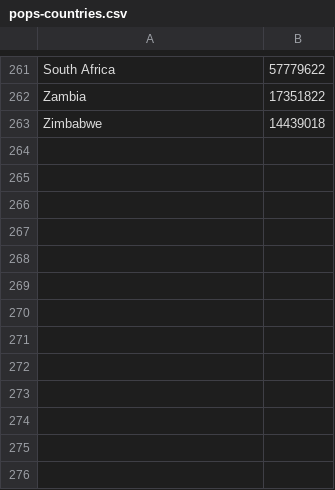
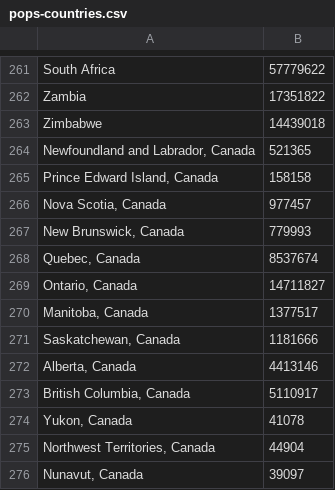
Before and after one commit to siggy/covid19stats, a CSV file: pops-countries.csv, drawn as a sheet; only a part is shown, gaps mark what is left out; the diff names each change by its address in the sheet, - before the commit and + after, or states it on an @@ line.

```diff
--- a/pops-countries.csv
+++ b/pops-countries.csv
+row 264: Newfoundland and Labrador, Canada | 521365
+row 265: Prince Edward Island, Canada | 158158
+row 266: Nova Scotia, Canada | 977457
+row 267: New Brunswick, Canada | 779993
+row 268: Quebec, Canada | 8537674
+row 269: Ontario, Canada | 14711827
+row 270: Manitoba, Canada | 1377517
+row 271: Saskatchewan, Canada | 1181666
+row 272: Alberta, Canada | 4413146
+row 273: British Columbia, Canada | 5110917
+row 274: Yukon, Canada | 41078
+row 275: Northwest Territories, Canada | 44904
+row 276: Nunavut, Canada | 39097
```
Also changed, not shown: 2 other files.
